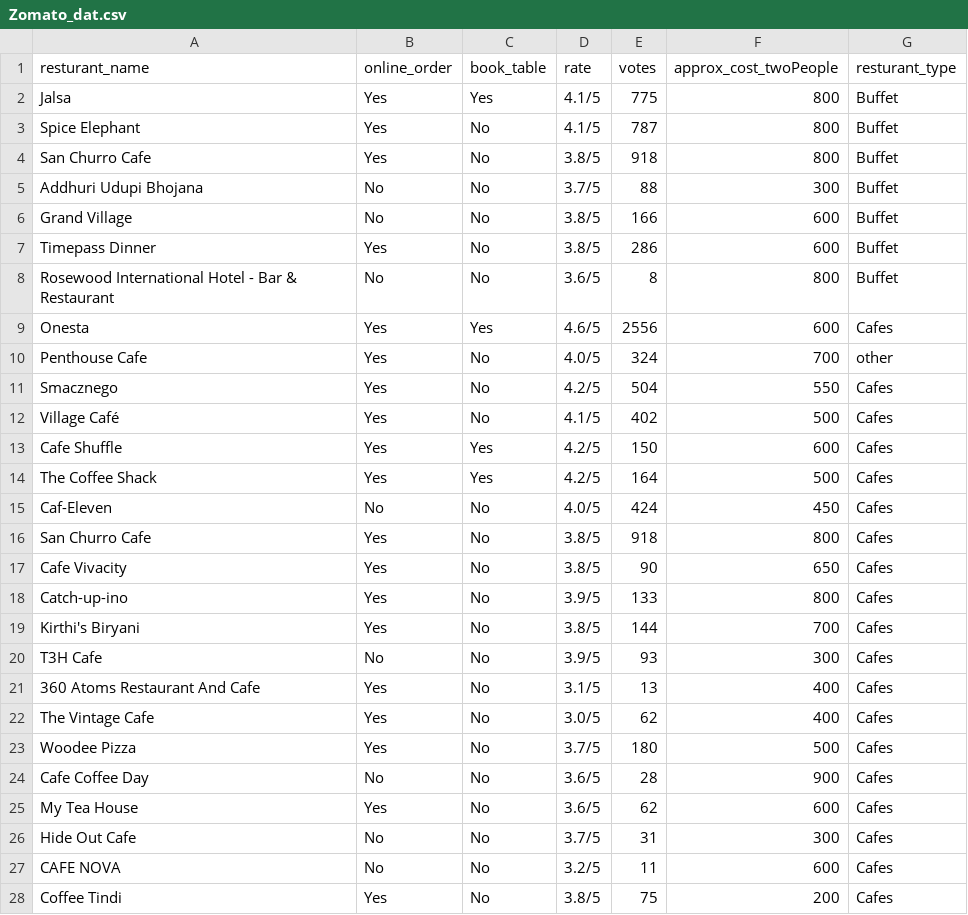
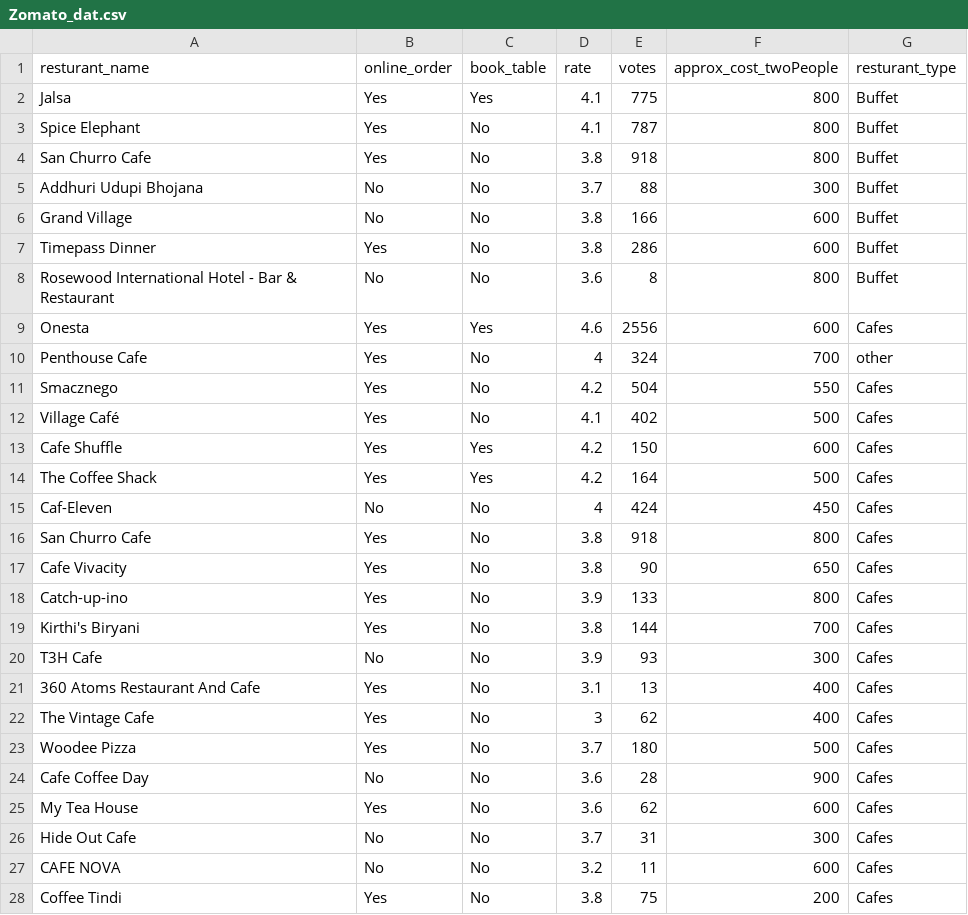
Before and after one commit to ajcollins16/DSST289_Fall2026_AJC, a CSV file: Data/Zomato_dat.csv, drawn as a sheet; only a part is shown; the diff covers the shown part only.

Commit message:
Add files via upload

```diff
--- a/Data/Zomato_dat.csv
+++ b/Data/Zomato_dat.csv
@@ -1,28 +1,28 @@
 resturant_name,online_order,book_table,rate,votes,approx_cost_twoPeople,resturant_type
-Jalsa,Yes,Yes,4.1/5,775,800,Buffet
-Spice Elephant,Yes,No,4.1/5,787,800,Buffet
-San Churro Cafe,Yes,No,3.8/5,918,800,Buffet
-Addhuri Udupi Bhojana,No,No,3.7/5,88,300,Buffet
-Grand Village,No,No,3.8/5,166,600,Buffet
-Timepass Dinner,Yes,No,3.8/5,286,600,Buffet
-Rosewood International Hotel - Bar & Restaurant,No,No,3.6/5,8,800,Buffet
-Onesta,Yes,Yes,4.6/5,2556,600,Cafes
-Penthouse Cafe,Yes,No,4.0/5,324,700,other
-Smacznego,Yes,No,4.2/5,504,550,Cafes
-Village Café,Yes,No,4.1/5,402,500,Cafes
-Cafe Shuffle,Yes,Yes,4.2/5,150,600,Cafes
-The Coffee Shack,Yes,Yes,4.2/5,164,500,Cafes
-Caf-Eleven,No,No,4.0/5,424,450,Cafes
-San Churro Cafe,Yes,No,3.8/5,918,800,Cafes
-Cafe Vivacity,Yes,No,3.8/5,90,650,Cafes
-Catch-up-ino,Yes,No,3.9/5,133,800,Cafes
-Kirthi's Biryani,Yes,No,3.8/5,144,700,Cafes
-T3H Cafe,No,No,3.9/5,93,300,Cafes
-360 Atoms Restaurant And Cafe,Yes,No,3.1/5,13,400,Cafes
-The Vintage Cafe,Yes,No,3.0/5,62,400,Cafes
-Woodee Pizza,Yes,No,3.7/5,180,500,Cafes
-Cafe Coffee Day,No,No,3.6/5,28,900,Cafes
-My Tea House,Yes,No,3.6/5,62,600,Cafes
-Hide Out Cafe,No,No,3.7/5,31,300,Cafes
-CAFE NOVA,No,No,3.2/5,11,600,Cafes
-Coffee Tindi,Yes,No,3.8/5,75,200,Cafes
+Jalsa,Yes,Yes,4.1,775,800,Buffet
+Spice Elephant,Yes,No,4.1,787,800,Buffet
+San Churro Cafe,Yes,No,3.8,918,800,Buffet
+Addhuri Udupi Bhojana,No,No,3.7,88,300,Buffet
+Grand Village,No,No,3.8,166,600,Buffet
+Timepass Dinner,Yes,No,3.8,286,600,Buffet
+Rosewood International Hotel - Bar & Restaurant,No,No,3.6,8,800,Buffet
+Onesta,Yes,Yes,4.6,2556,600,Cafes
+Penthouse Cafe,Yes,No,4,324,700,other
+Smacznego,Yes,No,4.2,504,550,Cafes
+Village Café,Yes,No,4.1,402,500,Cafes
+Cafe Shuffle,Yes,Yes,4.2,150,600,Cafes
+The Coffee Shack,Yes,Yes,4.2,164,500,Cafes
+Caf-Eleven,No,No,4,424,450,Cafes
+San Churro Cafe,Yes,No,3.8,918,800,Cafes
+Cafe Vivacity,Yes,No,3.8,90,650,Cafes
+Catch-up-ino,Yes,No,3.9,133,800,Cafes
+Kirthi's Biryani,Yes,No,3.8,144,700,Cafes
+T3H Cafe,No,No,3.9,93,300,Cafes
+360 Atoms Restaurant And Cafe,Yes,No,3.1,13,400,Cafes
+The Vintage Cafe,Yes,No,3,62,400,Cafes
+Woodee Pizza,Yes,No,3.7,180,500,Cafes
+Cafe Coffee Day,No,No,3.6,28,900,Cafes
+My Tea House,Yes,No,3.6,62,600,Cafes
+Hide Out Cafe,No,No,3.7,31,300,Cafes
+CAFE NOVA,No,No,3.2,11,600,Cafes
+Coffee Tindi,Yes,No,3.8,75,200,Cafes
```
Also changed, not shown: 121 edited cells elsewhere in this file.
